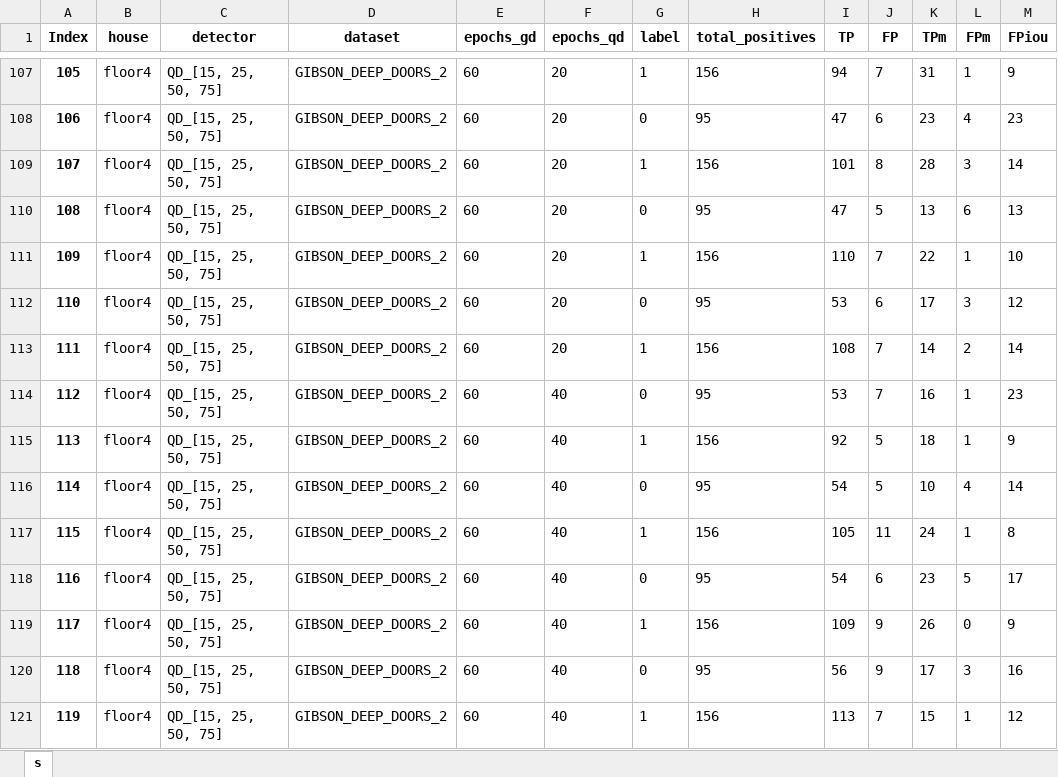
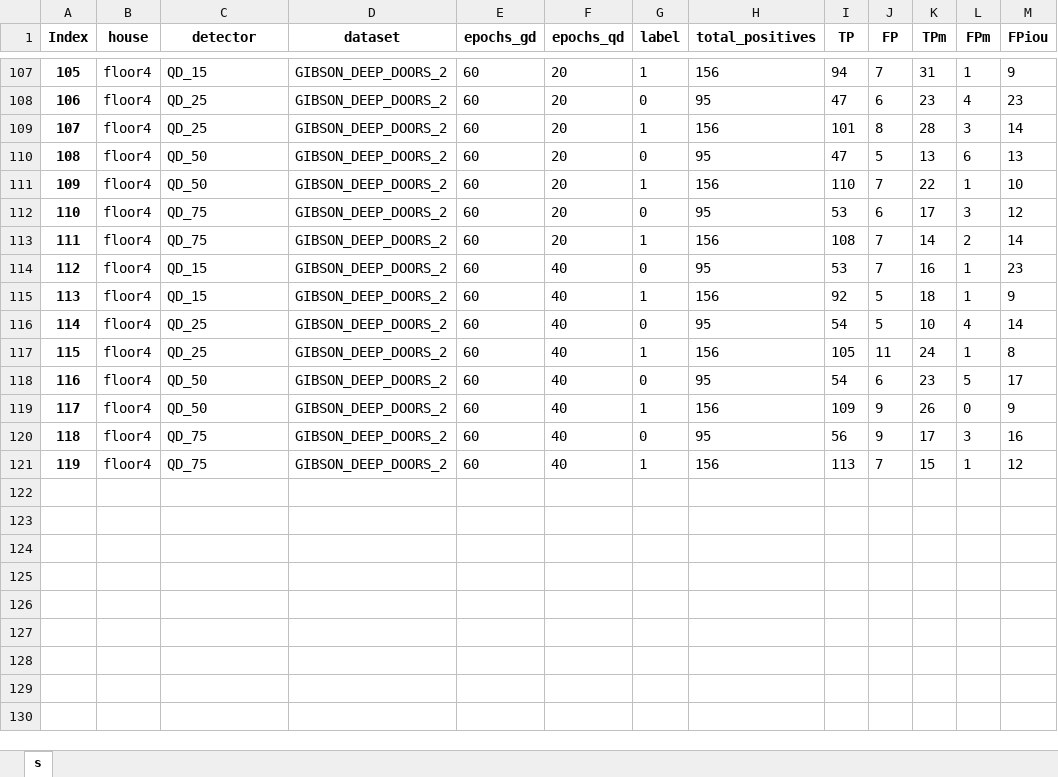
Before and after one commit to aislabunimi/door-detection-long-term, an Excel workbook: doors_detection_long_term/scripts/results/detr_complete_metrics_real_data_different_conditions.xlsx, sheet s, drawn as a sheet; only a part is shown, gaps mark what is left out; values as stored, in another font and other column widths than the file's, no borders; the diff covers the shown part only; the diff names each change by its address in the sheet, - before the commit and + after, or states it on an @@ line.

```diff
--- a/doors_detection_long_term/scripts/results/detr_complete_metrics_real_data_different_conditions.xlsx (sheet s)
+++ b/doors_detection_long_term/scripts/results/detr_complete_metrics_real_data_different_conditions.xlsx (sheet s)
-C107 (detector): QD_[15, 25, 50, 75]
+C107 (detector): QD_15
-C108:C109 (detector): QD_[15, 25, 50, 75]
+C108:C109 (detector): QD_25
-C110:C111 (detector): QD_[15, 25, 50, 75]
+C110:C111 (detector): QD_50
-C112:C113 (detector): QD_[15, 25, 50, 75]
+C112:C113 (detector): QD_75
-C114:C115 (detector): QD_[15, 25, 50, 75]
+C114:C115 (detector): QD_15
-C116:C117 (detector): QD_[15, 25, 50, 75]
+C116:C117 (detector): QD_25
-C118:C119 (detector): QD_[15, 25, 50, 75]
+C118:C119 (detector): QD_50
-C120:C121 (detector): QD_[15, 25, 50, 75]
+C120:C121 (detector): QD_75
```
Also changed, not shown: 81 edited cells elsewhere in this sheet, doors_detection_long_term/scripts/results/detr_ap_real_data_different_conditions.xlsx, 1 other file.
